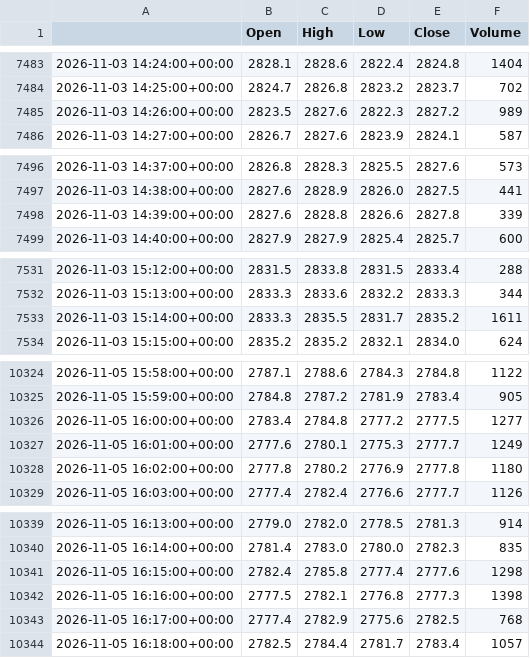
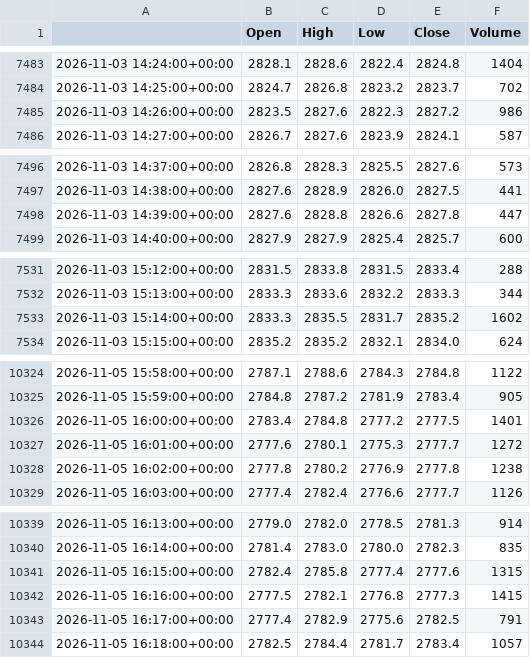
Before and after one commit to loljack01/AutoTrader, a CSV file: data/cache/RTY1_1m.csv, drawn as a sheet; only a part is shown, gaps mark what is left out; the diff covers the shown part only.

```diff
--- a/data/cache/RTY1_1m.csv
+++ b/data/cache/RTY1_1m.csv
@@ -7484,3 +7484,3 @@
 2026-11-03 14:25:00+00:00,2824.7,2826.8,2823.2,2823.7,702
-2026-11-03 14:26:00+00:00,2823.5,2827.6,2822.3,2827.2,989
+2026-11-03 14:26:00+00:00,2823.5,2827.6,2822.3,2827.2,986
 2026-11-03 14:27:00+00:00,2826.7,2827.6,2823.9,2824.1,587
@@ -7497,3 +7497,3 @@
 2026-11-03 14:38:00+00:00,2827.6,2828.9,2826.0,2827.5,441
-2026-11-03 14:39:00+00:00,2827.6,2828.8,2826.6,2827.8,339
+2026-11-03 14:39:00+00:00,2827.6,2828.8,2826.6,2827.8,447
 2026-11-03 14:40:00+00:00,2827.9,2827.9,2825.4,2825.7,600
@@ -7532,3 +7532,3 @@
 2026-11-03 15:13:00+00:00,2833.3,2833.6,2832.2,2833.3,344
-2026-11-03 15:14:00+00:00,2833.3,2835.5,2831.7,2835.2,1611
+2026-11-03 15:14:00+00:00,2833.3,2835.5,2831.7,2835.2,1602
 2026-11-03 15:15:00+00:00,2835.2,2835.2,2832.1,2834.0,624
@@ -10325,5 +10325,5 @@
 2026-11-05 15:59:00+00:00,2784.8,2787.2,2781.9,2783.4,905
-2026-11-05 16:00:00+00:00,2783.4,2784.8,2777.2,2777.5,1277
-2026-11-05 16:01:00+00:00,2777.6,2780.1,2775.3,2777.7,1249
-2026-11-05 16:02:00+00:00,2777.8,2780.2,2776.9,2777.8,1180
+2026-11-05 16:00:00+00:00,2783.4,2784.8,2777.2,2777.5,1401
+2026-11-05 16:01:00+00:00,2777.6,2780.1,2775.3,2777.7,1272
+2026-11-05 16:02:00+00:00,2777.8,2780.2,2776.9,2777.8,1238
 2026-11-05 16:03:00+00:00,2777.4,2782.4,2776.6,2777.7,1126
@@ -10340,5 +10340,5 @@
 2026-11-05 16:14:00+00:00,2781.4,2783.0,2780.0,2782.3,835
-2026-11-05 16:15:00+00:00,2782.4,2785.8,2777.4,2777.6,1298
-2026-11-05 16:16:00+00:00,2777.5,2782.1,2776.8,2777.3,1398
-2026-11-05 16:17:00+00:00,2777.4,2782.9,2775.6,2782.5,768
+2026-11-05 16:15:00+00:00,2782.4,2785.8,2777.4,2777.6,1315
+2026-11-05 16:16:00+00:00,2777.5,2782.1,2776.8,2777.3,1415
+2026-11-05 16:17:00+00:00,2777.4,2782.9,2775.6,2782.5,791
 2026-11-05 16:18:00+00:00,2782.5,2784.4,2781.7,2783.4,1057
```
Also changed, not shown: 1 edited cell elsewhere in this file, data/cache/ES1_1m.csv, data/cache/YM1_1m.csv.
